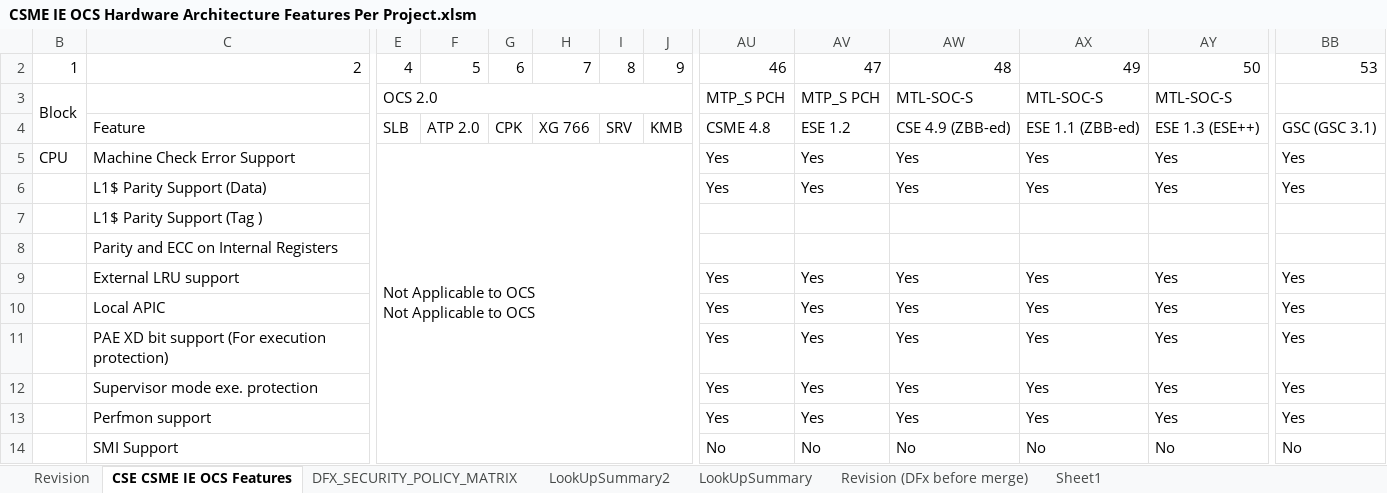
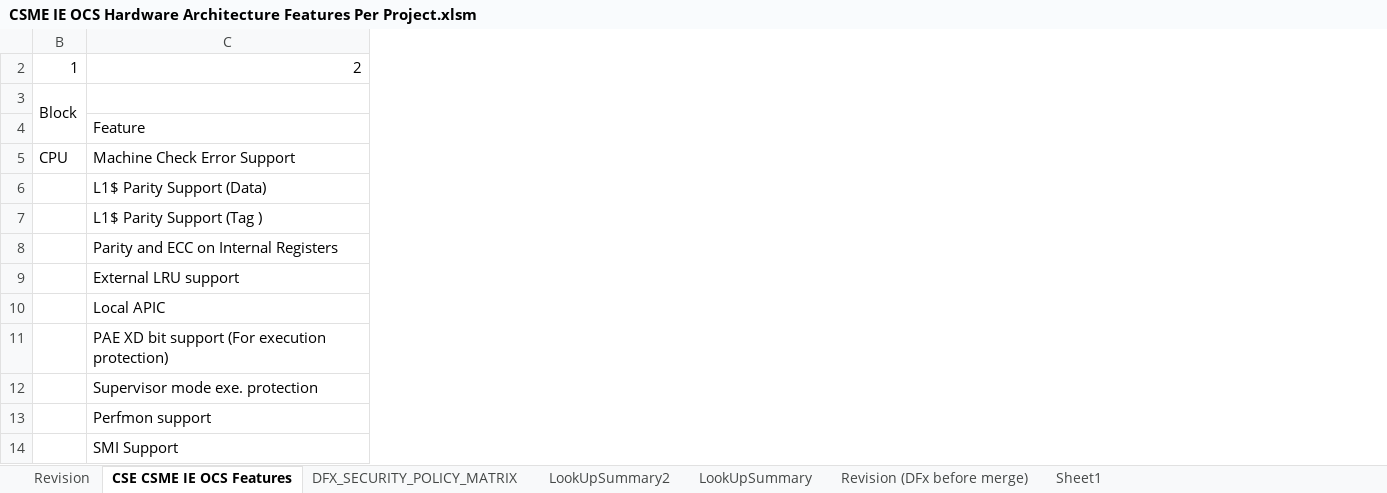
Before and after one commit to jasonx-tsao/exp_vtb, an Excel workbook: ArchSpecs/Working/CSME IE OCS Hardware Architecture Features Per Project.xlsm, sheet CSE CSME IE OCS Features, drawn as a sheet; only a part is shown, gaps mark what is left out; values as stored, in another font and other column widths than the file's, no cell formats; conditional formats not drawn; removed rows and columns are numbered as before the commit, all else as after; ↵ is a line break in a cell; the diff covers the shown part only; the diff names each change by its address in the sheet, - before the commit and + after, or states it on an @@ line.

```diff
--- a/ArchSpecs/Working/CSME IE OCS Hardware Architecture Features Per Project.xlsm (sheet CSE CSME IE OCS Features)
+++ b/ArchSpecs/Working/CSME IE OCS Hardware Architecture Features Per Project.xlsm (sheet CSE CSME IE OCS Features)
@@ column E hidden, rows 2-5: 4 | OCS 2.0 | SLB | Not Applicable to OCS ↵ Not Applicable to OCS @@
@@ column F hidden, rows 2-4: 5 |  | ATP 2.0 @@
@@ column G hidden, rows 2-4: 6 |  | CPK @@
@@ column H hidden, rows 2-4: 7 |  | XG 766 @@
@@ column I hidden, rows 2-4: 8 |  | SRV @@
@@ column J hidden, rows 2-4: 9 |  | KMB @@
@@ column AU hidden, rows 2-14: 46 | MTP_S PCH | CSME 4.8 | Yes | Yes |  |  | Yes | Yes | Yes | Yes | Yes | No @@
@@ column AV hidden, rows 2-14: 47 | MTP_S PCH | ESE 1.2 | Yes | Yes |  |  | Yes | Yes | Yes | Yes | Yes | No @@
@@ column AW hidden, rows 2-14: 48 | MTL-SOC-S | CSE 4.9 (ZBB-ed) | Yes | Yes |  |  | Yes | Yes | Yes | Yes | Yes | No @@
@@ column AX hidden, rows 2-14: 49 | MTL-SOC-S | ESE 1.1 (ZBB-ed) | Yes | Yes |  |  | Yes | Yes | Yes | Yes | Yes | No @@
@@ column AY hidden, rows 2-14: 50 | MTL-SOC-S | ESE 1.3 (ESE++) | Yes | Yes |  |  | Yes | Yes | Yes | Yes | Yes | No @@
-column BB, rows 2-14: 53 |  | GSC (GSC 3.1) | Yes | Yes |  |  | Yes | Yes | Yes | Yes | Yes | No
```
Also changed, not shown: 1 added column, 35 removed columns, 114 edited cells and merged cells elsewhere in this sheet, sheet Revision, cell formats, formulas that keep their value, charts or pictures.
